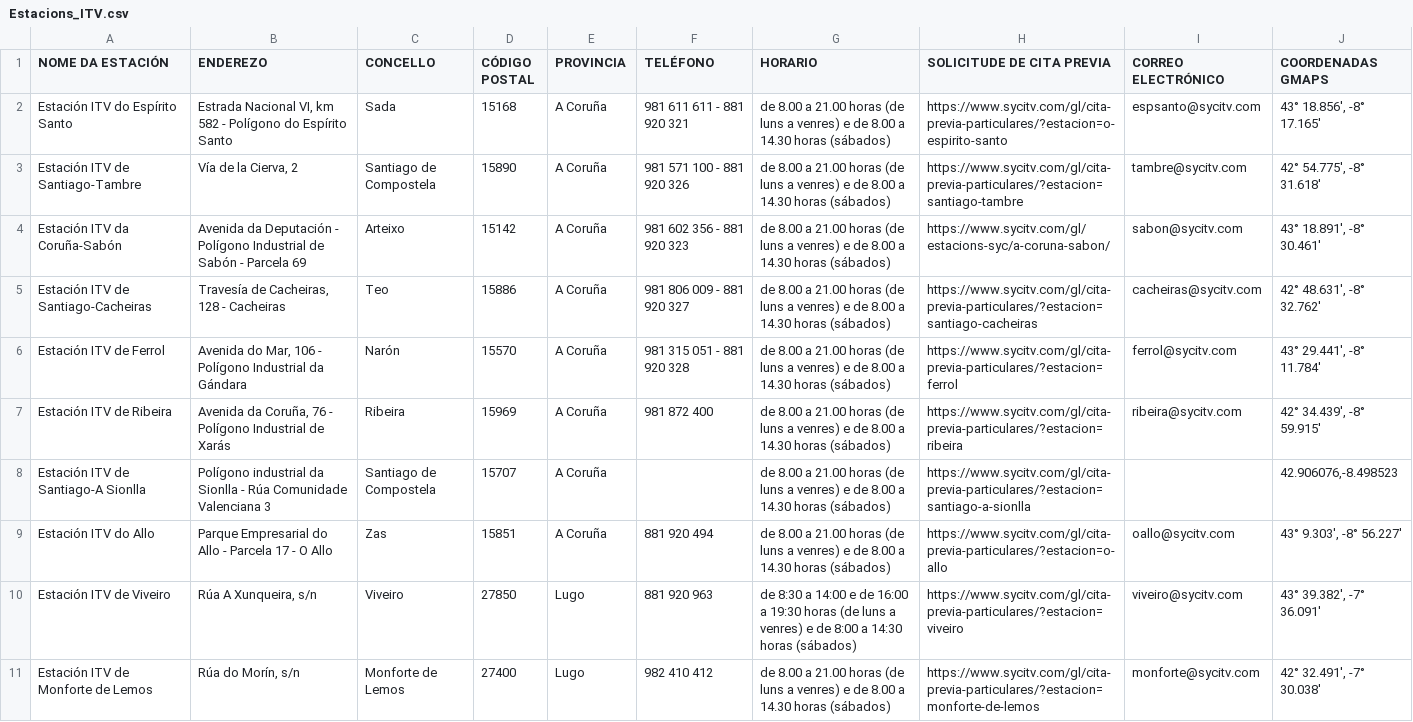
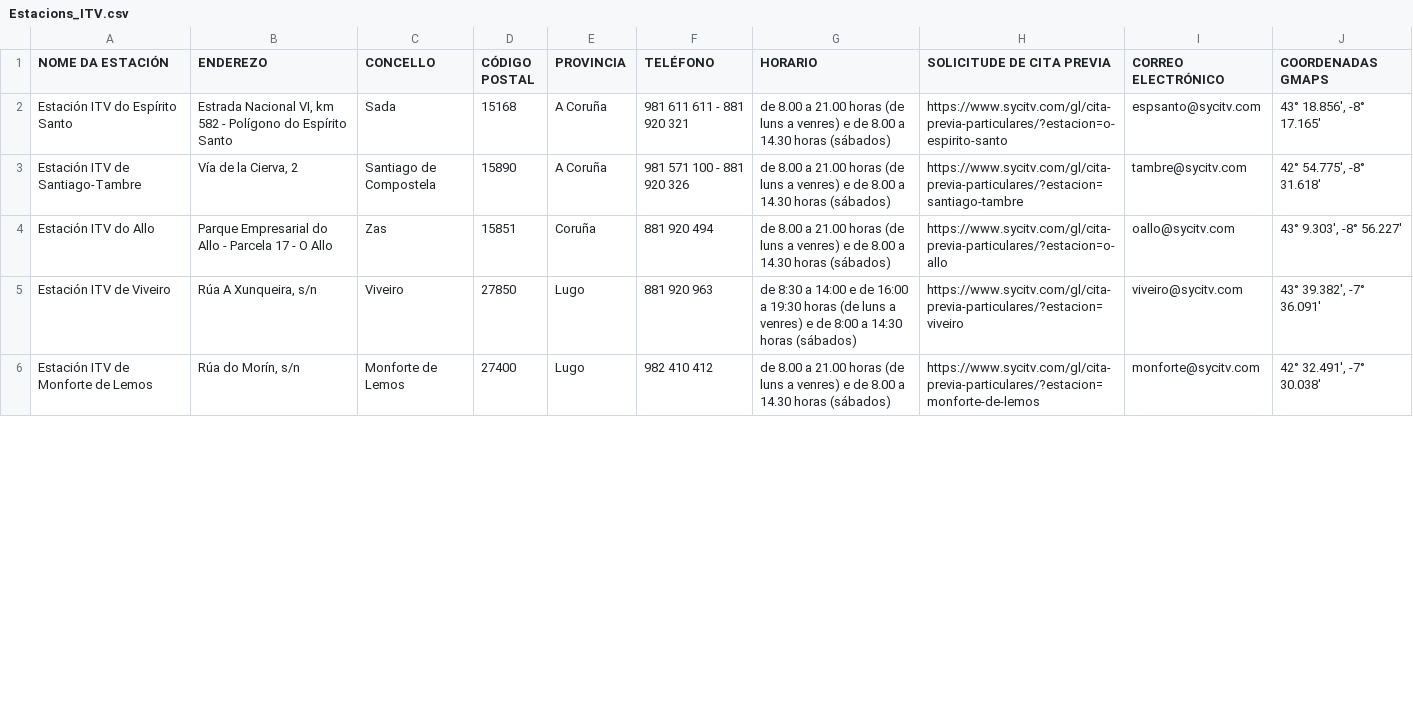
Before and after one commit to HyCrisXXI/iei-itv, a CSV file: data/Estacions_ITV.csv, drawn as a sheet; only a part is shown; the diff covers the shown part only.

```diff
--- a/data/Estacions_ITV.csv
+++ b/data/Estacions_ITV.csv
@@ -3,8 +3,3 @@ Estación ITV do Espírito Santo;Estrada Nacional VI, km 582 - Polígono do Esp
 Estación ITV de Santiago-Tambre;Vía de la Cierva, 2;Santiago de Compostela;15890;A Coruña;981 571 100 - 881 920 326;de 8.00 a 21.00 horas (de luns a venres) e de 8.00 a 14.30 horas (sábados);https://www.sycitv.com/gl/cita-previa-particulares/?estacion=santiago-tambre ;tambre@sycitv.com;42° 54.775', -8° 31.618'
-Estación ITV da Coruña-Sabón;Avenida da Deputación - Polígono Industrial de Sabón - Parcela 69;Arteixo;15142;A Coruña;981 602 356 - 881 920 323;de 8.00 a 21.00 horas (de luns a venres) e de 8.00 a 14.30 horas (sábados);https://www.sycitv.com/gl/estacions-syc/a-coruna-sabon/ ;sabon@sycitv.com;43° 18.891', -8° 30.461'
-Estación ITV de Santiago-Cacheiras;Travesía de Cacheiras, 128 - Cacheiras;Teo;15886;A Coruña;981 806 009 - 881 920 327;de 8.00 a 21.00 horas (de luns a venres) e de 8.00 a 14.30 horas (sábados);https://www.sycitv.com/gl/cita-previa-particulares/?estacion=santiago-cacheiras;cacheiras@sycitv.com;42° 48.631', -8° 32.762'
-Estación ITV de Ferrol;Avenida do Mar, 106 - Polígono Industrial da Gándara;Narón;15570;A Coruña;981 315 051 - 881 920 328;de 8.00 a 21.00 horas (de luns a venres) e de 8.00 a 14.30 horas (sábados);https://www.sycitv.com/gl/cita-previa-particulares/?estacion=ferrol ;ferrol@sycitv.com;43° 29.441', -8° 11.784'
-Estación ITV de Ribeira;Avenida da Coruña, 76 - Polígono Industrial de Xarás;Ribeira;15969;A Coruña;981 872 400;de 8.00 a 21.00 horas (de luns a venres) e de 8.00 a 14.30 horas (sábados);https://www.sycitv.com/gl/cita-previa-particulares/?estacion=ribeira;ribeira@sycitv.com;42° 34.439', -8° 59.915'
-Estación ITV de Santiago-A Sionlla;Polígono industrial da Sionlla - Rúa Comunidade Valenciana 3;Santiago de Compostela;15707;A Coruña;;de 8.00 a 21.00 horas (de luns a venres) e de 8.00 a 14.30 horas (sábados);https://www.sycitv.com/gl/cita-previa-particulares/?estacion=santiago-a-sionlla ;;42.906076,-8.498523
-Estación ITV do Allo;Parque Empresarial do Allo - Parcela 17 - O Allo;Zas;15851;A Coruña;881 920 494;de 8.00 a 21.00 horas (de luns a venres) e de 8.00 a 14.30 horas (sábados);https://www.sycitv.com/gl/cita-previa-particulares/?estacion=o-allo ;oallo@sycitv.com;43° 9.303', -8° 56.227'
+Estación ITV do Allo;Parque Empresarial do Allo - Parcela 17 - O Allo;Zas;15851;Coruña;881 920 494;de 8.00 a 21.00 horas (de luns a venres) e de 8.00 a 14.30 horas (sábados);https://www.sycitv.com/gl/cita-previa-particulares/?estacion=o-allo ;oallo@sycitv.com;43° 9.303', -8° 56.227'
 Estación ITV de Viveiro;Rúa A Xunqueira, s/n;Viveiro;27850;Lugo;881 920 963;de 8:30 a 14:00 e de 16:00 a 19:30 horas (de luns a venres) e de 8:00 a 14:30 horas (sábados);https://www.sycitv.com/gl/cita-previa-particulares/?estacion=viveiro ;viveiro@sycitv.com;43° 39.382', -7° 36.091'
```
Also changed, not shown: 1 added row, 9 removed rows and 2 edited cells elsewhere in this file, 7 other files.
